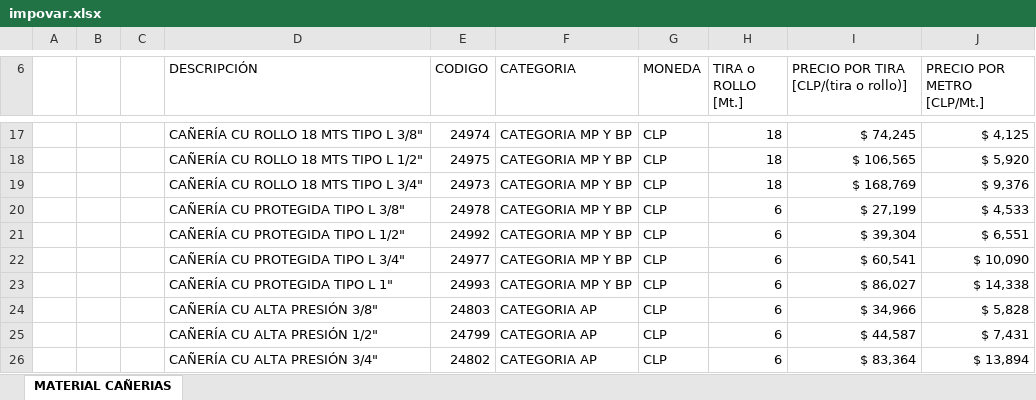
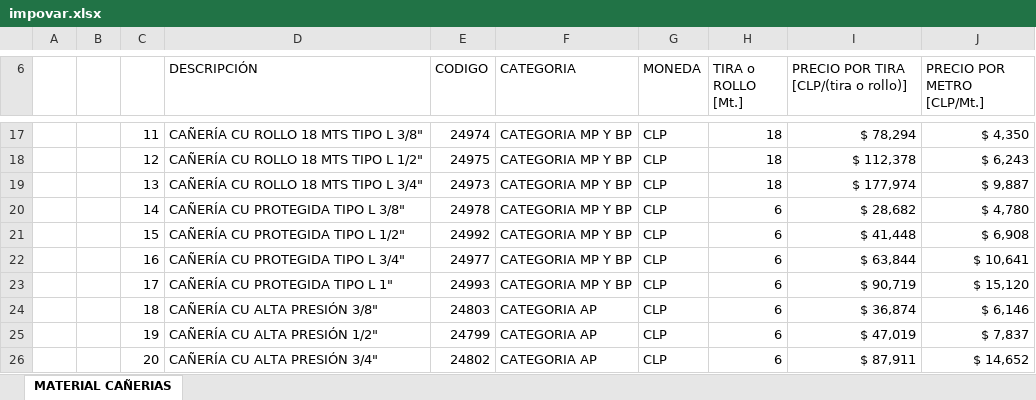
Before and after one commit to devece/NOTA-DE-VENTA-ABASTIBLE, an Excel workbook: impovar.xlsx, sheet MATERIAL CAÑERIAS, drawn as a sheet; only a part is shown, gaps mark what is left out; values as stored, in another font and other column widths than the file's, no borders; table styles not drawn; the diff covers the shown part only; the diff names each change by its address in the sheet, - before the commit and + after, or states it on an @@ line.

```diff
--- a/impovar.xlsx (sheet MATERIAL CAÑERIAS)
+++ b/impovar.xlsx (sheet MATERIAL CAÑERIAS)
-C17: (empty)
+C17: 11
-I17: $ 74,245
+I17: $ 78,294
-J17 (PRECIO POR METRO [CLP/Mt.]): $ 4,125
+J17 (PRECIO POR METRO [CLP/Mt.]): $ 4,350
-C18: (empty)
+C18: 12
-I18: $ 106,565
+I18: $ 112,378
-J18 (PRECIO POR METRO [CLP/Mt.]): $ 5,920
+J18 (PRECIO POR METRO [CLP/Mt.]): $ 6,243
-C19: (empty)
+C19: 13
-I19: $ 168,769
+I19: $ 177,974
-J19 (PRECIO POR METRO [CLP/Mt.]): $ 9,376
+J19 (PRECIO POR METRO [CLP/Mt.]): $ 9,887
-C20: (empty)
+C20: 14
-I20: $ 27,199
+I20: $ 28,682
-J20 (PRECIO POR METRO [CLP/Mt.]): $ 4,533
+J20 (PRECIO POR METRO [CLP/Mt.]): $ 4,780
-C21: (empty)
+C21: 15
-I21: $ 39,304
+I21: $ 41,448
-J21 (PRECIO POR METRO [CLP/Mt.]): $ 6,551
+J21 (PRECIO POR METRO [CLP/Mt.]): $ 6,908
-C22: (empty)
+C22: 16
-I22: $ 60,541
+I22: $ 63,844
-J22 (PRECIO POR METRO [CLP/Mt.]): $ 10,090
+J22 (PRECIO POR METRO [CLP/Mt.]): $ 10,641
-C23: (empty)
+C23: 17
-I23: $ 86,027
+I23: $ 90,719
-J23 (PRECIO POR METRO [CLP/Mt.]): $ 14,338
+J23 (PRECIO POR METRO [CLP/Mt.]): $ 15,120
-C24: (empty)
+C24: 18
-I24: $ 34,966
+I24: $ 36,874
-J24 (PRECIO POR METRO [CLP/Mt.]): $ 5,828
+J24 (PRECIO POR METRO [CLP/Mt.]): $ 6,146
-C25: (empty)
+C25: 19
-I25: $ 44,587
+I25: $ 47,019
-J25 (PRECIO POR METRO [CLP/Mt.]): $ 7,431
+J25 (PRECIO POR METRO [CLP/Mt.]): $ 7,837
-C26: (empty)
+C26: 20
-I26: $ 83,364
+I26: $ 87,911
-J26 (PRECIO POR METRO [CLP/Mt.]): $ 13,894
+J26 (PRECIO POR METRO [CLP/Mt.]): $ 14,652
```
Also changed, not shown: 45 edited cells elsewhere in this sheet.
